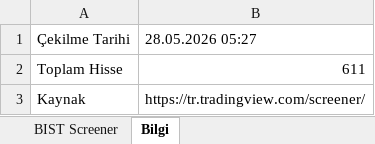
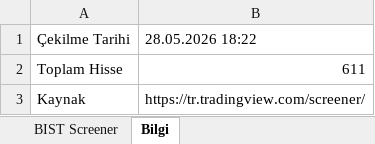
Before and after one commit to fkcengizhan-crypto/twhissefiltre, an Excel workbook: data/bist_screener_2026-05-28.xlsx, sheet Bilgi, drawn as a sheet; values as stored, in another font and other column widths than the file's, no borders; the diff names each change by its address in the sheet, - before the commit and + after, or states it on an @@ line.

```diff
--- a/data/bist_screener_2026-05-28.xlsx (sheet Bilgi)
+++ b/data/bist_screener_2026-05-28.xlsx (sheet Bilgi)
-B1: 28.05.2026 05:27
+B1: 28.05.2026 18:22
```
Also changed, not shown: sheet BIST Screener, 1 other file.
